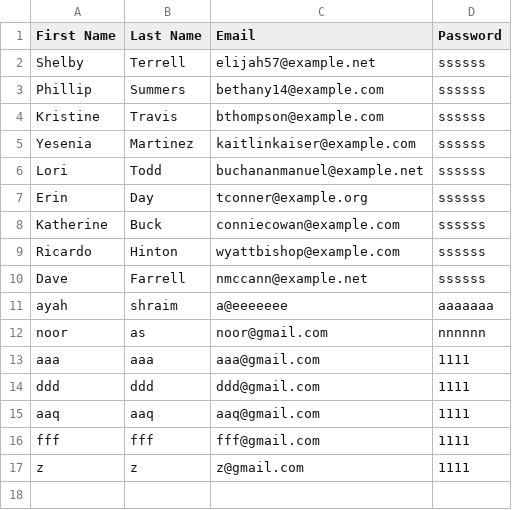
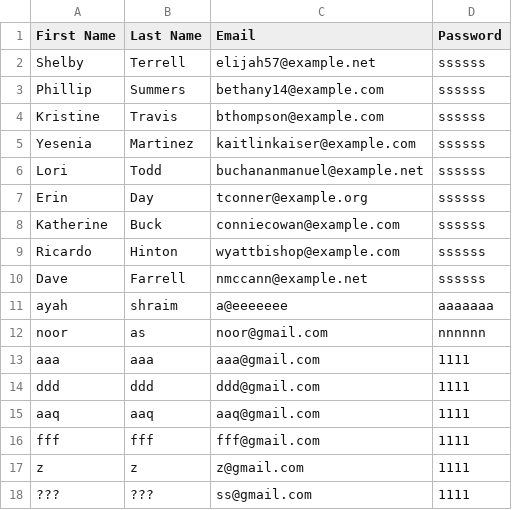
Before and after one commit to AyahShraim/airport-ticket-booking-system, a CSV file: AirportTicketBookingSystemApp/Data/users.csv, drawn as a sheet; the diff names each change by its address in the sheet, - before the commit and + after, or states it on an @@ line.

```diff
--- a/AirportTicketBookingSystemApp/Data/users.csv
+++ b/AirportTicketBookingSystemApp/Data/users.csv
+row 18: ??? | ??? | ss@gmail.com | 1111
```
Also changed, not shown: AirportTicketBookingSystemApp/Data/system_flights.csv, 16 other files.
